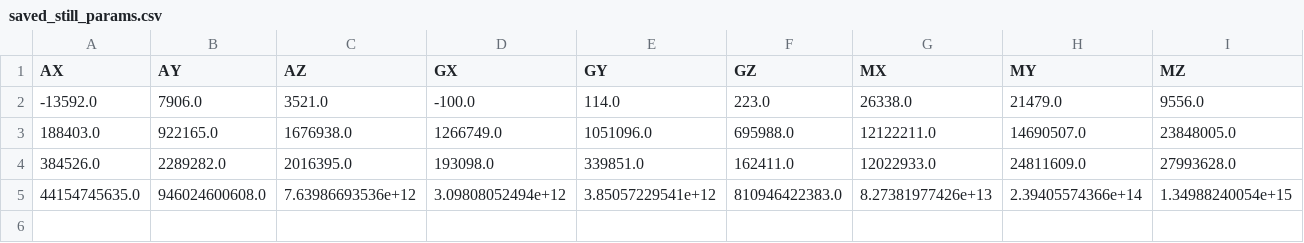
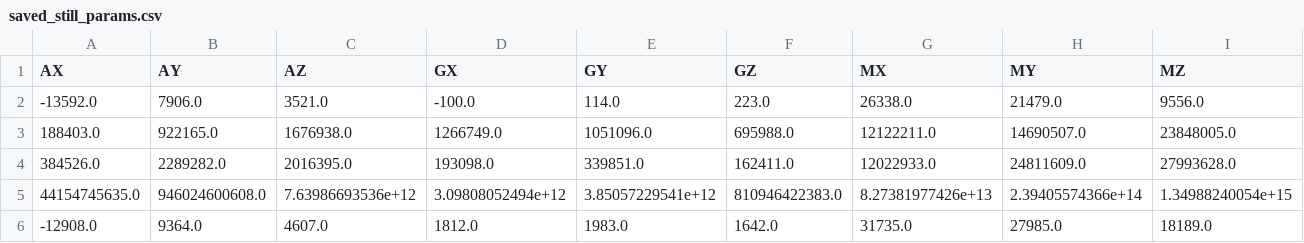
Before and after one commit to tszyszko/BodySensorProject, a CSV file: src/js/classifiers/saved_still_params.csv, drawn as a sheet.

```diff
--- a/src/js/classifiers/saved_still_params.csv
+++ b/src/js/classifiers/saved_still_params.csv
@@ -5 +5,2 @@ AX,AY,AZ,GX,GY,GZ,MX,MY,MZ
 44154745635.0,946024600608.0,7.63986693536e+12,3.09808052494e+12,3.85057229541e+12,810946422383.0,8.27381977426e+13,2.39405574366e+14,1.34988240054e+15
+-12908.0,9364.0,4607.0,1812.0,1983.0,1642.0,31735.0,27985.0,18189.0
```
Also changed, not shown: src/js/classifiers/saved_crouches_params.csv, src/js/classifiers/saved_walk_params.csv, 1 other file.
